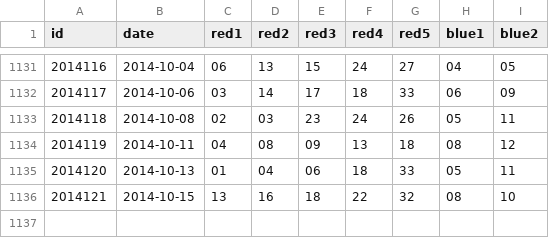
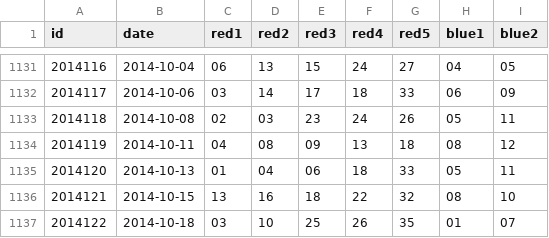
Before and after one commit to lyuehh/open-data, a CSV file: lottery/da_le_tou.csv, drawn as a sheet; only a part is shown, gaps mark what is left out.

Commit message:
auto update

```diff
--- a/lottery/da_le_tou.csv
+++ b/lottery/da_le_tou.csv
@@ -1136 +1136,2 @@ id,date,red1,red2,red3,red4,red5,blue1,blue2
 2014121,2014-10-15,13,16,18,22,32,08,10
+2014122,2014-10-18,03,10,25,26,35,01,07
```
